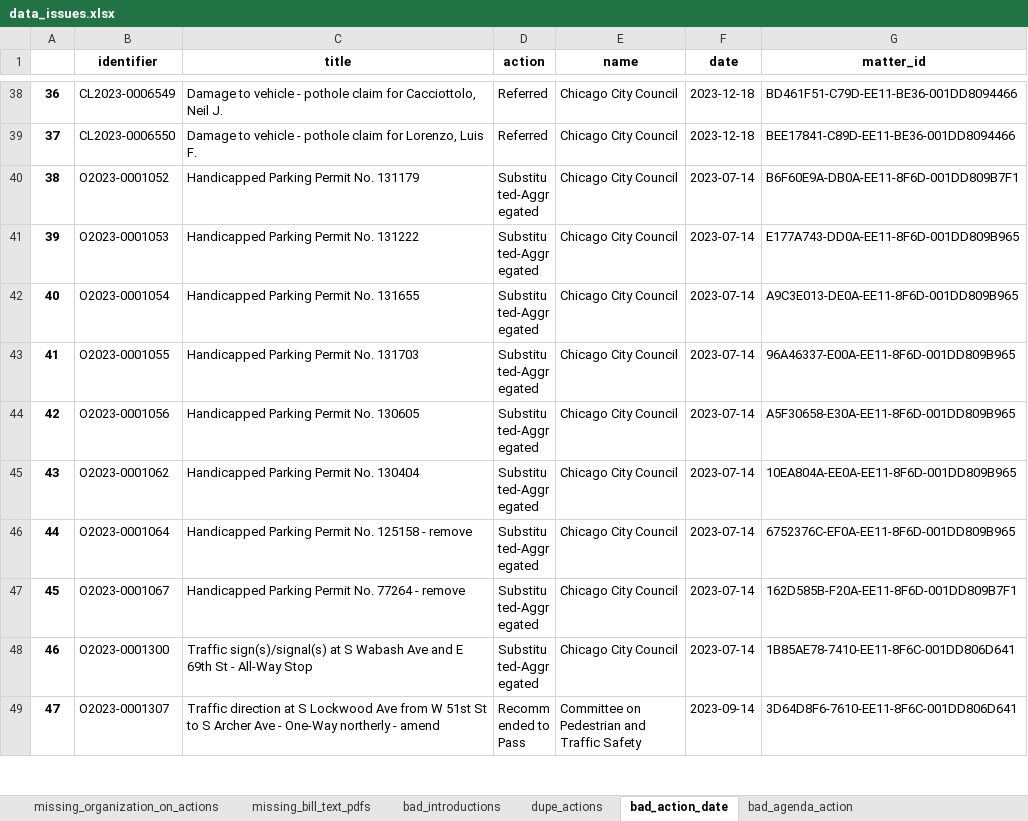
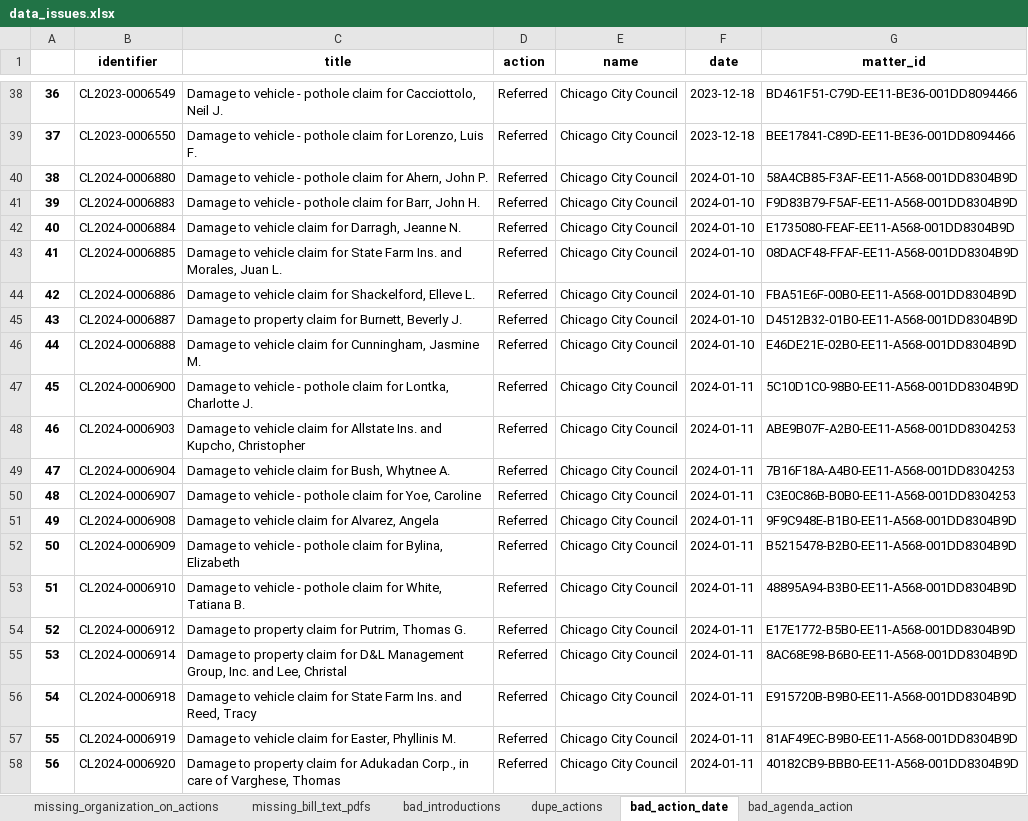
Before and after one commit to datamade/chicago-council-scrapers, an Excel workbook: data_issues.xlsx, sheet bad_action_date, drawn as a sheet; only a part is shown, gaps mark what is left out; the shorter side is filled out with more unchanged rows; values as stored, in another font and other column widths than the file's, no borders; the diff covers the shown part only; the diff names each change by its address in the sheet, - before the commit and + after, or states it on an @@ line.

Commit message:
update data

```diff
--- a/data_issues.xlsx (sheet bad_action_date)
+++ b/data_issues.xlsx (sheet bad_action_date)
@@ column A renumbered from row 17 down @@
+row 40: 38 | CL2024-0006880 | Damage to vehicle - pothole claim for Ahern, John P. | Referred | Chicago City Council | 2024-01-10 | 58A4CB85-F3AF-EE11-A568-001DD8304B9D
+row 41: 39 | CL2024-0006883 | Damage to vehicle - pothole claim for Barr, John H. | Referred | Chicago City Council | 2024-01-10 | F9D83B79-F5AF-EE11-A568-001DD8304B9D
+row 42: 40 | CL2024-0006884 | Damage to vehicle claim for Darragh, Jeanne N. | Referred | Chicago City Council | 2024-01-10 | E1735080-FEAF-EE11-A568-001DD8304B9D
+row 43: 41 | CL2024-0006885 | Damage to vehicle claim for State Farm Ins. and Morales, Juan L. | Referred | Chicago City Council | 2024-01-10 | 08DACF48-FFAF-EE11-A568-001DD8304B9D
+row 44: 42 | CL2024-0006886 | Damage to vehicle claim for Shackelford, Elleve L. | Referred | Chicago City Council | 2024-01-10 | FBA51E6F-00B0-EE11-A568-001DD8304B9D
+row 45: 43 | CL2024-0006887 | Damage to property claim for Burnett, Beverly J. | Referred | Chicago City Council | 2024-01-10 | D4512B32-01B0-EE11-A568-001DD8304B9D
+row 46: 44 | CL2024-0006888 | Damage to vehicle claim for Cunningham, Jasmine M. | Referred | Chicago City Council | 2024-01-10 | E46DE21E-02B0-EE11-A568-001DD8304B9D
+row 47: 45 | CL2024-0006900 | Damage to vehicle - pothole claim for Lontka, Charlotte J. | Referred | Chicago City Council | 2024-01-11 | 5C10D1C0-98B0-EE11-A568-001DD8304B9D
+row 48: 46 | CL2024-0006903 | Damage to vehicle claim for Allstate Ins. and Kupcho, Christopher | Referred | Chicago City Council | 2024-01-11 | ABE9B07F-A2B0-EE11-A568-001DD8304253
+row 49: 47 | CL2024-0006904 | Damage to vehicle claim for Bush, Whytnee A. | Referred | Chicago City Council | 2024-01-11 | 7B16F18A-A4B0-EE11-A568-001DD8304253
+row 50: 48 | CL2024-0006907 | Damage to vehicle - pothole claim for Yoe, Caroline | Referred | Chicago City Council | 2024-01-11 | C3E0C86B-B0B0-EE11-A568-001DD8304253
+row 51: 49 | CL2024-0006908 | Damage to vehicle claim for Alvarez, Angela | Referred | Chicago City Council | 2024-01-11 | 9F9C948E-B1B0-EE11-A568-001DD8304B9D
+row 52: 50 | CL2024-0006909 | Damage to vehicle - pothole claim for Bylina, Elizabeth | Referred | Chicago City Council | 2024-01-11 | B5215478-B2B0-EE11-A568-001DD8304B9D
+row 53: 51 | CL2024-0006910 | Damage to vehicle - pothole claim for White, Tatiana B. | Referred | Chicago City Council | 2024-01-11 | 48895A94-B3B0-EE11-A568-001DD8304B9D
+row 54: 52 | CL2024-0006912 | Damage to property claim for Putrim, Thomas G. | Referred | Chicago City Council | 2024-01-11 | E17E1772-B5B0-EE11-A568-001DD8304B9D
+row 55: 53 | CL2024-0006914 | Damage to property claim for D&L Management Group, Inc. and Lee, Christal | Referred | Chicago City Council | 2024-01-11 | 8AC68E98-B6B0-EE11-A568-001DD8304B9D
+row 56: 54 | CL2024-0006918 | Damage to vehicle claim for State Farm Ins. and Reed, Tracy | Referred | Chicago City Council | 2024-01-11 | E915720B-B9B0-EE11-A568-001DD8304B9D
+row 57: 55 | CL2024-0006919 | Damage to vehicle claim for Easter, Phyllinis M. | Referred | Chicago City Council | 2024-01-11 | 81AF49EC-B9B0-EE11-A568-001DD8304B9D
+row 58: 56 | CL2024-0006920 | Damage to property claim for Adukadan Corp., in care of Varghese, Thomas | Referred | Chicago City Council | 2024-01-11 | 40182CB9-BBB0-EE11-A568-001DD8304B9D
```
Also changed, not shown: 15 added rows and 50 moved rows elsewhere in this sheet, sheet bad_introductions, sheet missing_organization_on_actions, sheet missing_bill_text_pdfs, 4 other files.
